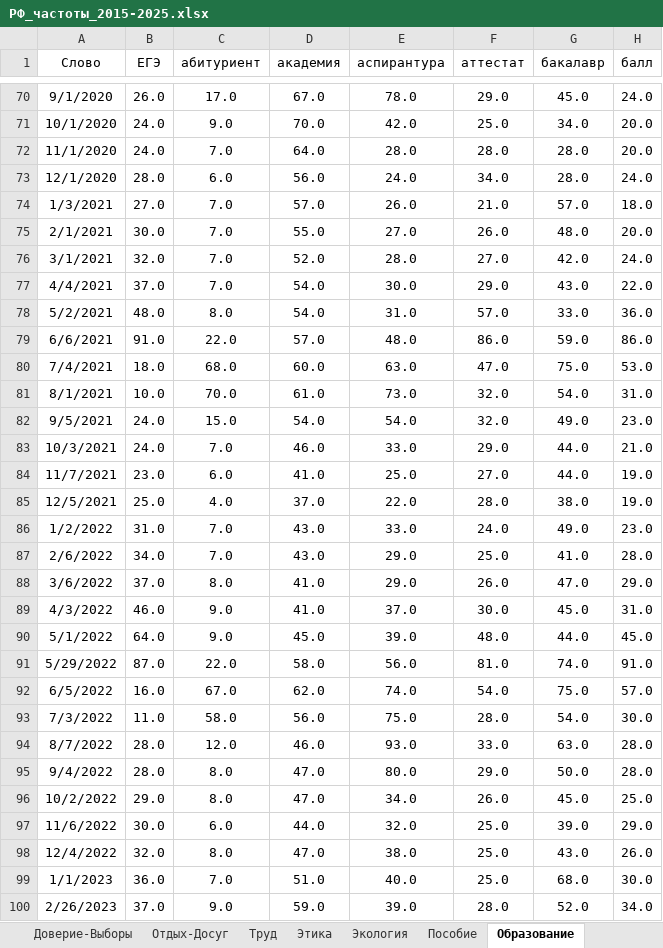
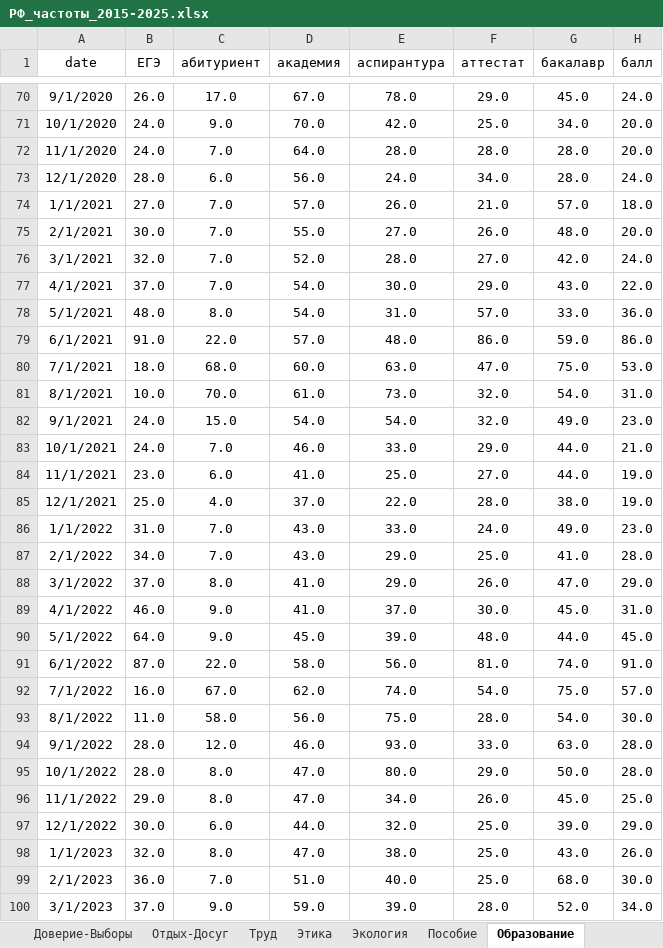
Before and after one commit to SergBabayan/csvtoshare, an Excel workbook: РФ_частоты_2015-2025.xlsx, sheet Образование, drawn as a sheet; only a part is shown, gaps mark what is left out; values as stored, in another font and other column widths than the file's, no borders; the diff covers the shown part only; the diff names each change by its address in the sheet, - before the commit and + after, or states it on an @@ line.

Commit message:
Add files via upload

```diff
--- a/РФ_частоты_2015-2025.xlsx (sheet Образование)
+++ b/РФ_частоты_2015-2025.xlsx (sheet Образование)
-A1: Слово
+A1: date
-A74 (date): 1/3/2021
+A74 (date): 1/1/2021
-A77 (date): 4/4/2021
+A77 (date): 4/1/2021
-A78 (date): 5/2/2021
+A78 (date): 5/1/2021
-A79 (date): 6/6/2021
+A79 (date): 6/1/2021
-A80 (date): 7/4/2021
+A80 (date): 7/1/2021
-A82 (date): 9/5/2021
+A82 (date): 9/1/2021
-A83 (date): 10/3/2021
+A83 (date): 10/1/2021
-A84 (date): 11/7/2021
+A84 (date): 11/1/2021
-A85 (date): 12/5/2021
+A85 (date): 12/1/2021
-A86 (date): 1/2/2022
+A86 (date): 1/1/2022
-A87 (date): 2/6/2022
+A87 (date): 2/1/2022
-A88 (date): 3/6/2022
+A88 (date): 3/1/2022
-A89 (date): 4/3/2022
+A89 (date): 4/1/2022
-A91 (date): 5/29/2022
+A91 (date): 6/1/2022
-A92 (date): 6/5/2022
+A92 (date): 7/1/2022
-A93 (date): 7/3/2022
+A93 (date): 8/1/2022
-A94 (date): 8/7/2022
+A94 (date): 9/1/2022
-A95 (date): 9/4/2022
+A95 (date): 10/1/2022
-A96 (date): 10/2/2022
+A96 (date): 11/1/2022
-A97 (date): 11/6/2022
+A97 (date): 12/1/2022
-A98 (date): 12/4/2022
+A98 (date): 1/1/2023
-A99 (date): 1/1/2023
+A99 (date): 2/1/2023
-A100 (date): 2/26/2023
+A100 (date): 3/1/2023
```
Also changed, not shown: 31 edited cells elsewhere in this sheet.
